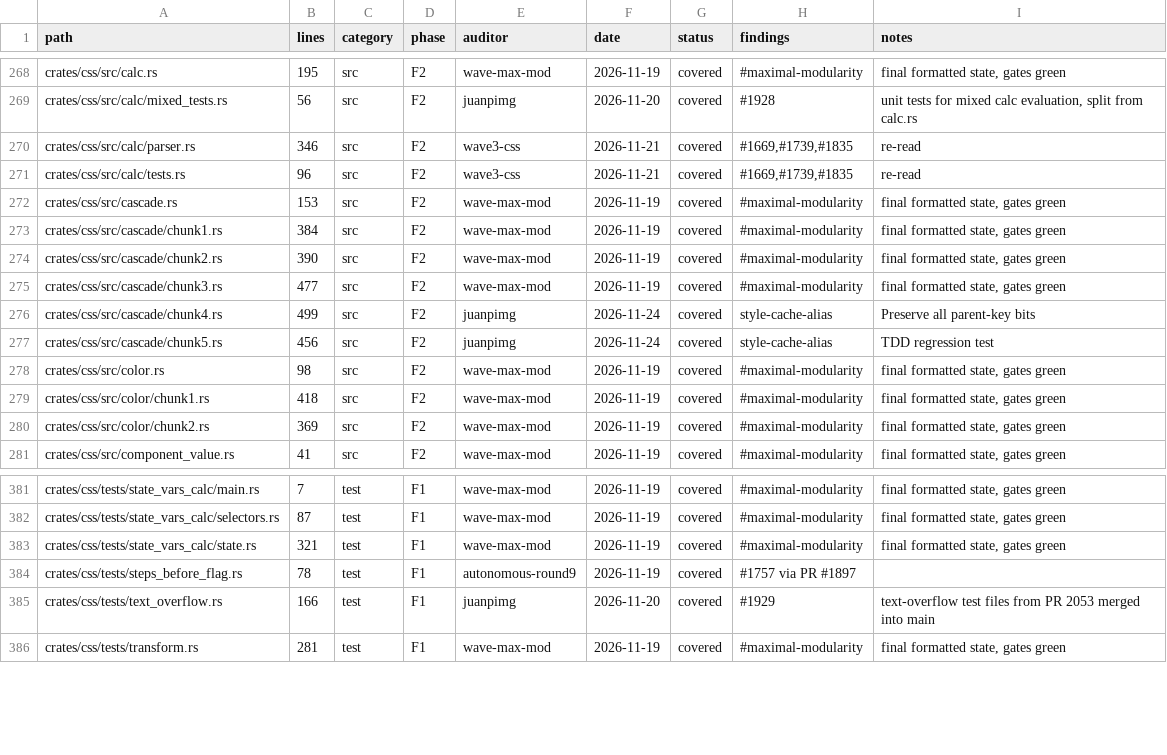
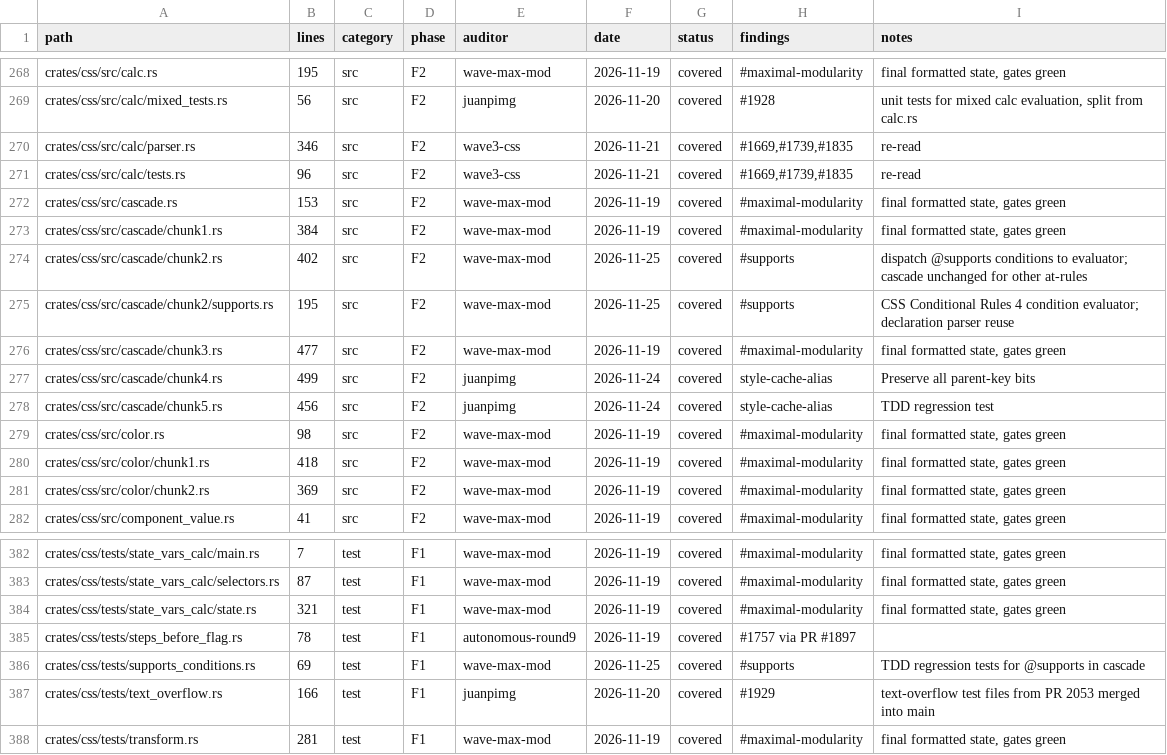
Before and after one commit to juanpimg/Megi, a TSV file: docs/audit/coverage.tsv, drawn as a sheet; only a part is shown, gaps mark what is left out.

Commit message:
fix(css): evaluate @supports conditions in cascade
Dispatch @supports at-rules through a CSS Conditional Rules 4 evaluator instead of dropping them. Handles not/and/or, declaration conditions via the existing declaration parser, and reports conditional functions such as selector() unsupported so negated fallbacks apply. Adds six TDD regression tests and refreshes generated status/audit artifacts.

Signed-off-by: juanpimg <229525379+juanpimg@users.noreply.github.com>

```diff
--- a/docs/audit/coverage.tsv
+++ b/docs/audit/coverage.tsv
@@ -273,3 +273,4 @@ crates/css/src/cascade.rs	153	src	F2	wave-max-mod	2026-11-19	covered	#maximal-mo
 crates/css/src/cascade/chunk1.rs	384	src	F2	wave-max-mod	2026-11-19	covered	#maximal-modularity	final formatted state, gates green
-crates/css/src/cascade/chunk2.rs	390	src	F2	wave-max-mod	2026-11-19	covered	#maximal-modularity	final formatted state, gates green
+crates/css/src/cascade/chunk2.rs	402	src	F2	wave-max-mod	2026-11-25	covered	#supports	dispatch @supports conditions to evaluator; cascade unchanged for other at-rules
+crates/css/src/cascade/chunk2/supports.rs	195	src	F2	wave-max-mod	2026-11-25	covered	#supports	CSS Conditional Rules 4 condition evaluator; declaration parser reuse
 crates/css/src/cascade/chunk3.rs	477	src	F2	wave-max-mod	2026-11-19	covered	#maximal-modularity	final formatted state, gates green
@@ -384,2 +385,3 @@ crates/css/tests/state_vars_calc/state.rs	321	test	F1	wave-max-mod	2026-11-19	co
 crates/css/tests/steps_before_flag.rs	78	test	F1	autonomous-round9	2026-11-19	covered	#1757 via PR #1897	
+crates/css/tests/supports_conditions.rs	69	test	F1	wave-max-mod	2026-11-25	covered	#supports	TDD regression tests for @supports in cascade
 crates/css/tests/text_overflow.rs	166	test	F1	juanpimg	2026-11-20	covered	#1929	text-overflow test files from PR 2053 merged into main
```
Also changed, not shown: 6 other files.
